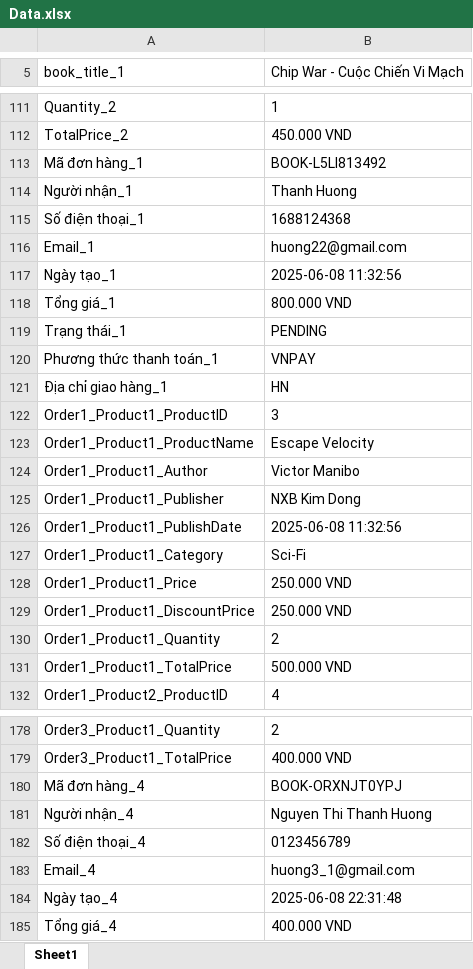
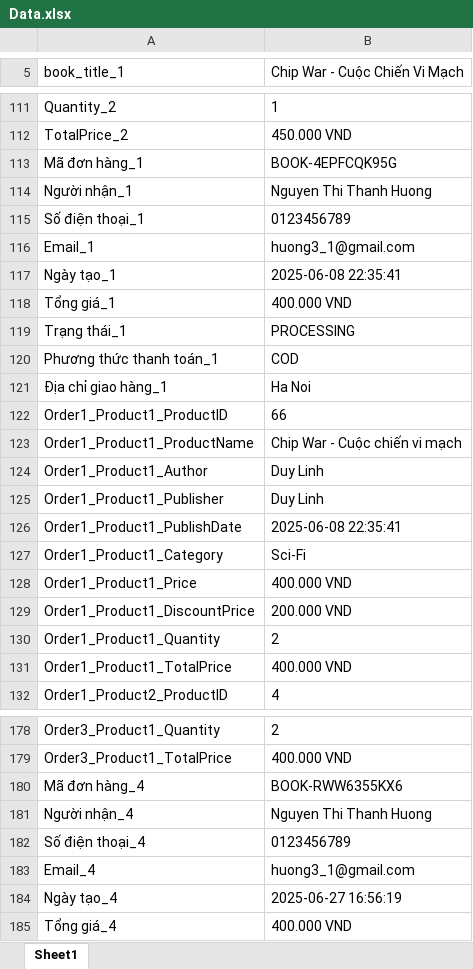
Before and after one commit to huongnt2612/RookBooks, an Excel workbook: Data Files/Data.xlsx, sheet Sheet1, drawn as a sheet; only a part is shown, gaps mark what is left out; values as stored, in another font and other column widths than the file's, no borders; the diff covers the shown part only; the diff names each change by its address in the sheet, - before the commit and + after, or states it on an @@ line.

```diff
--- a/Data Files/Data.xlsx (sheet Sheet1)
+++ b/Data Files/Data.xlsx (sheet Sheet1)
-B113 (Chip War - Cuộc Chiến Vi Mạch): BOOK-L5LI813492
+B113 (Chip War - Cuộc Chiến Vi Mạch): BOOK-4EPFCQK95G
-B114 (Chip War - Cuộc Chiến Vi Mạch): Thanh Huong
+B114 (Chip War - Cuộc Chiến Vi Mạch): Nguyen Thi Thanh Huong
-B115 (Chip War - Cuộc Chiến Vi Mạch): 1688124368
+B115 (Chip War - Cuộc Chiến Vi Mạch): 0123456789
-B116 (Chip War - Cuộc Chiến Vi Mạch): huong22@gmail.com
+B116 (Chip War - Cuộc Chiến Vi Mạch): huong3_1@gmail.com
-B117 (Chip War - Cuộc Chiến Vi Mạch): 2025-06-08 11:32:56
+B117 (Chip War - Cuộc Chiến Vi Mạch): 2025-06-08 22:35:41
-B118 (Chip War - Cuộc Chiến Vi Mạch): 800.000 VND
+B118 (Chip War - Cuộc Chiến Vi Mạch): 400.000 VND
-B119 (Chip War - Cuộc Chiến Vi Mạch): PENDING
+B119 (Chip War - Cuộc Chiến Vi Mạch): PROCESSING
-B120 (Chip War - Cuộc Chiến Vi Mạch): VNPAY
+B120 (Chip War - Cuộc Chiến Vi Mạch): COD
-B121 (Chip War - Cuộc Chiến Vi Mạch): HN
+B121 (Chip War - Cuộc Chiến Vi Mạch): Ha Noi
-B122 (Chip War - Cuộc Chiến Vi Mạch): 3
+B122 (Chip War - Cuộc Chiến Vi Mạch): 66
-B123 (Chip War - Cuộc Chiến Vi Mạch): Escape Velocity
+B123 (Chip War - Cuộc Chiến Vi Mạch): Chip War - Cuộc chiến vi mạch
-B124 (Chip War - Cuộc Chiến Vi Mạch): Victor Manibo
+B124 (Chip War - Cuộc Chiến Vi Mạch): Duy Linh
-B125 (Chip War - Cuộc Chiến Vi Mạch): NXB Kim Dong
+B125 (Chip War - Cuộc Chiến Vi Mạch): Duy Linh
-B126 (Chip War - Cuộc Chiến Vi Mạch): 2025-06-08 11:32:56
+B126 (Chip War - Cuộc Chiến Vi Mạch): 2025-06-08 22:35:41
-B128 (Chip War - Cuộc Chiến Vi Mạch): 250.000 VND
+B128 (Chip War - Cuộc Chiến Vi Mạch): 400.000 VND
-B129 (Chip War - Cuộc Chiến Vi Mạch): 250.000 VND
+B129 (Chip War - Cuộc Chiến Vi Mạch): 200.000 VND
-B131 (Chip War - Cuộc Chiến Vi Mạch): 500.000 VND
+B131 (Chip War - Cuộc Chiến Vi Mạch): 400.000 VND
-B180 (Chip War - Cuộc Chiến Vi Mạch): BOOK-ORXNJT0YPJ
+B180 (Chip War - Cuộc Chiến Vi Mạch): BOOK-RWW6355KX6
-B184 (Chip War - Cuộc Chiến Vi Mạch): 2025-06-08 22:31:48
+B184 (Chip War - Cuộc Chiến Vi Mạch): 2025-06-27 16:56:19
```
Also changed, not shown: 47 edited cells elsewhere in this sheet, 8 other files.
